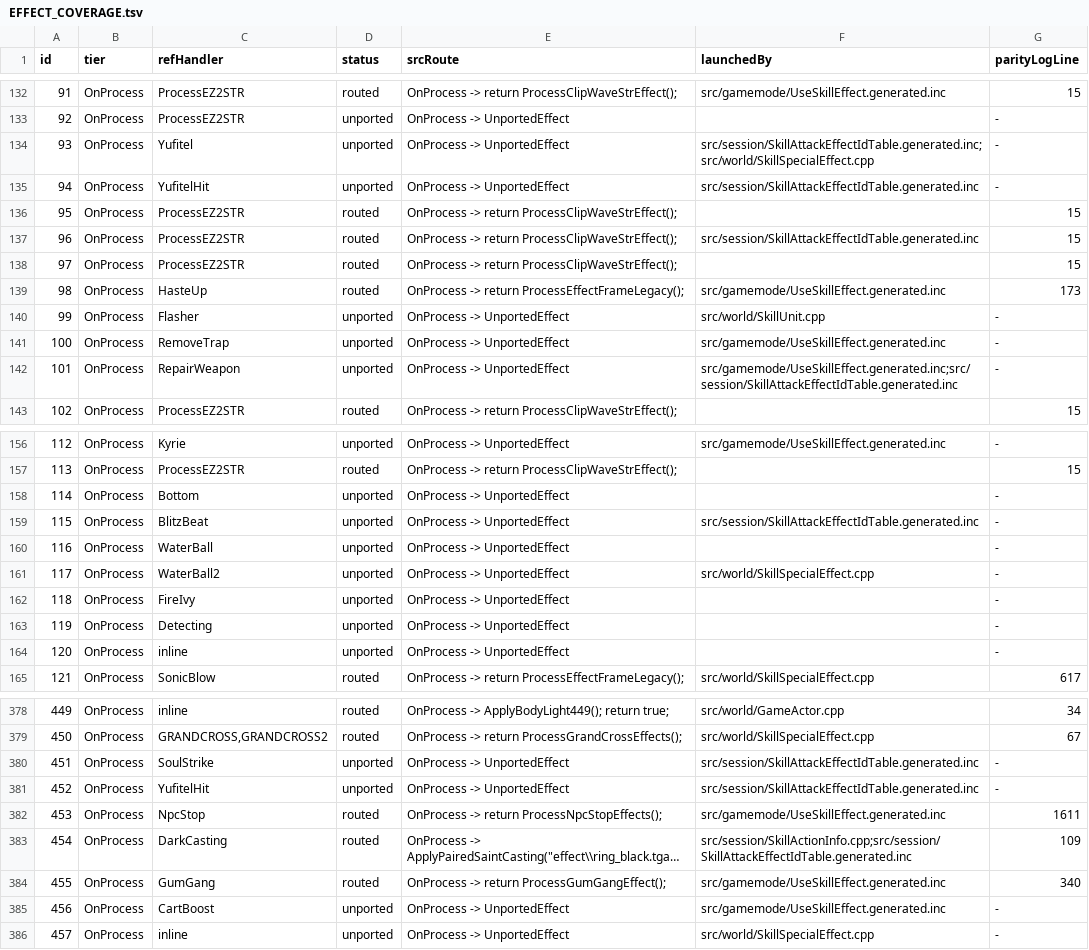
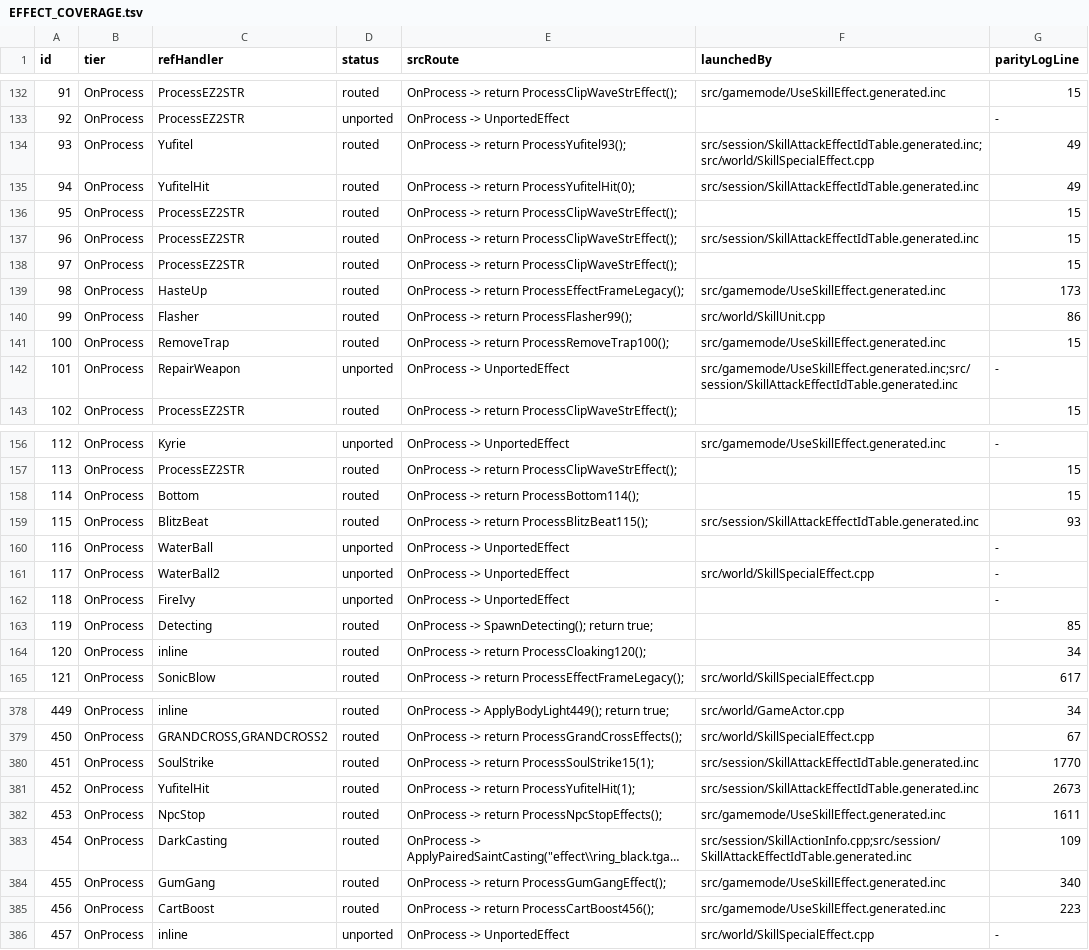
Before and after one commit to Sziadan/open-midgard, a TSV file: docs/skill/generated/EFFECT_COVERAGE.tsv, drawn as a sheet; only a part is shown, gaps mark what is left out; long unchanged cells end in …; the diff covers the shown part only.

Commit message:
Checkpoint: continue skill parity through Detecting

```diff
--- a/docs/skill/generated/EFFECT_COVERAGE.tsv
+++ b/docs/skill/generated/EFFECT_COVERAGE.tsv
@@ -133,4 +133,4 @@ id	tier	refHandler	status	srcRoute	launchedBy	parityLogLine
 92	OnProcess	ProcessEZ2STR	unported	OnProcess -> UnportedEffect		-
-93	OnProcess	Yufitel	unported	OnProcess -> UnportedEffect	src/session/SkillAttackEffectIdTable.generated.inc;src/world/SkillSpecialEffect.cpp	-
-94	OnProcess	YufitelHit	unported	OnProcess -> UnportedEffect	src/session/SkillAttackEffectIdTable.generated.inc	-
+93	OnProcess	Yufitel	routed	OnProcess -> return ProcessYufitel93();	src/session/SkillAttackEffectIdTable.generated.inc;src/world/SkillSpecialEffect.cpp	49
+94	OnProcess	YufitelHit	routed	OnProcess -> return ProcessYufitelHit(0);	src/session/SkillAttackEffectIdTable.generated.inc	49
 95	OnProcess	ProcessEZ2STR	routed	OnProcess -> return ProcessClipWaveStrEffect();		15
@@ -139,4 +139,4 @@ id	tier	refHandler	status	srcRoute	launchedBy	parityLogLine
 98	OnProcess	HasteUp	routed	OnProcess -> return ProcessEffectFrameLegacy();	src/gamemode/UseSkillEffect.generated.inc	173
-99	OnProcess	Flasher	unported	OnProcess -> UnportedEffect	src/world/SkillUnit.cpp	-
-100	OnProcess	RemoveTrap	unported	OnProcess -> UnportedEffect	src/gamemode/UseSkillEffect.generated.inc	-
+99	OnProcess	Flasher	routed	OnProcess -> return ProcessFlasher99();	src/world/SkillUnit.cpp	86
+100	OnProcess	RemoveTrap	routed	OnProcess -> return ProcessRemoveTrap100();	src/gamemode/UseSkillEffect.generated.inc	15
 101	OnProcess	RepairWeapon	unported	OnProcess -> UnportedEffect	src/gamemode/UseSkillEffect.generated.inc;src/session/SkillAttackEffectIdTable.generated.inc	-
@@ -157,4 +157,4 @@ id	tier	refHandler	status	srcRoute	launchedBy	parityLogLine
 113	OnProcess	ProcessEZ2STR	routed	OnProcess -> return ProcessClipWaveStrEffect();		15
-114	OnProcess	Bottom	unported	OnProcess -> UnportedEffect		-
-115	OnProcess	BlitzBeat	unported	OnProcess -> UnportedEffect	src/session/SkillAttackEffectIdTable.generated.inc	-
+114	OnProcess	Bottom	routed	OnProcess -> return ProcessBottom114();		15
+115	OnProcess	BlitzBeat	routed	OnProcess -> return ProcessBlitzBeat115();	src/session/SkillAttackEffectIdTable.generated.inc	93
 116	OnProcess	WaterBall	unported	OnProcess -> UnportedEffect		-
@@ -162,4 +162,4 @@ id	tier	refHandler	status	srcRoute	launchedBy	parityLogLine
 118	OnProcess	FireIvy	unported	OnProcess -> UnportedEffect		-
-119	OnProcess	Detecting	unported	OnProcess -> UnportedEffect		-
-120	OnProcess	inline	unported	OnProcess -> UnportedEffect		-
+119	OnProcess	Detecting	routed	OnProcess -> SpawnDetecting(); return true;		85
+120	OnProcess	inline	routed	OnProcess -> return ProcessCloaking120();		34
 121	OnProcess	SonicBlow	routed	OnProcess -> return ProcessEffectFrameLegacy();	src/world/SkillSpecialEffect.cpp	617
@@ -379,4 +379,4 @@ id	tier	refHandler	status	srcRoute	launchedBy	parityLogLine
 450	OnProcess	GRANDCROSS,GRANDCROSS2	routed	OnProcess -> return ProcessGrandCrossEffects();	src/world/SkillSpecialEffect.cpp	67
-451	OnProcess	SoulStrike	unported	OnProcess -> UnportedEffect	src/session/SkillAttackEffectIdTable.generated.inc	-
-452	OnProcess	YufitelHit	unported	OnProcess -> UnportedEffect	src/session/SkillAttackEffectIdTable.generated.inc	-
+451	OnProcess	SoulStrike	routed	OnProcess -> return ProcessSoulStrike15(1);	src/session/SkillAttackEffectIdTable.generated.inc	1770
+452	OnProcess	YufitelHit	routed	OnProcess -> return ProcessYufitelHit(1);	src/session/SkillAttackEffectIdTable.generated.inc	2673
 453	OnProcess	NpcStop	routed	OnProcess -> return ProcessNpcStopEffects();	src/gamemode/UseSkillEffect.generated.inc	1611
@@ -384,3 +384,3 @@ id	tier	refHandler	status	srcRoute	launchedBy	parityLogLine
 455	OnProcess	GumGang	routed	OnProcess -> return ProcessGumGangEffect();	src/gamemode/UseSkillEffect.generated.inc	340
-456	OnProcess	CartBoost	unported	OnProcess -> UnportedEffect	src/gamemode/UseSkillEffect.generated.inc	-
+456	OnProcess	CartBoost	routed	OnProcess -> return ProcessCartBoost456();	src/gamemode/UseSkillEffect.generated.inc	223
 457	OnProcess	inline	unported	OnProcess -> UnportedEffect	src/world/SkillSpecialEffect.cpp	-
```
Also changed, not shown: 45 edited cells elsewhere in this file, 47 other files.
